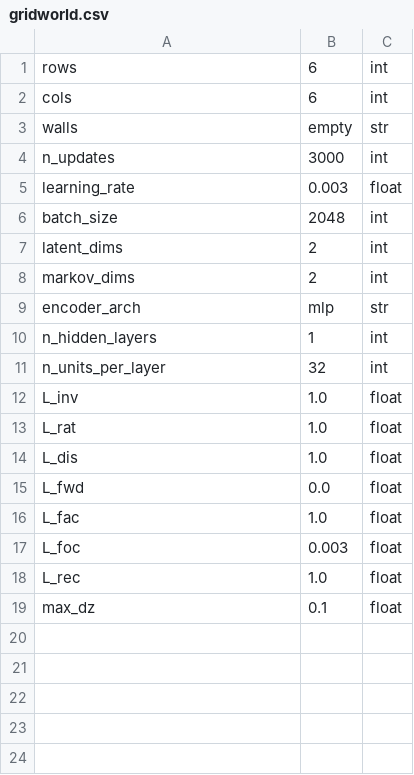
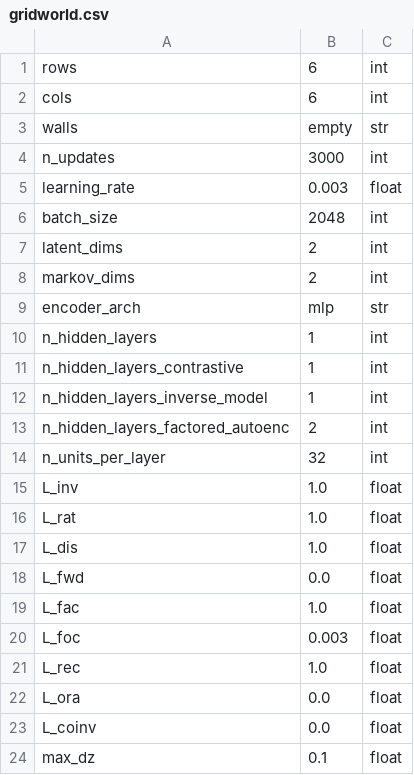
Before and after one commit to camall3n/factored-reps, a CSV file: hyperparams/gridworld.csv, drawn as a sheet; the diff names each change by its address in the sheet, - before the commit and + after, or states it on an @@ line.

Commit message:
Clean up passing args/params to models

```diff
--- a/hyperparams/gridworld.csv
+++ b/hyperparams/gridworld.csv
+row 11: n_hidden_layers_contrastive | 1 | int
+row 12: n_hidden_layers_inverse_model | 1 | int
+row 13: n_hidden_layers_factored_autoenc | 2 | int
+row 22: L_ora | 0.0 | float
+row 23: L_coinv | 0.0 | float
```
Also changed, not shown: hyperparams/taxi.csv, 7 other files.
